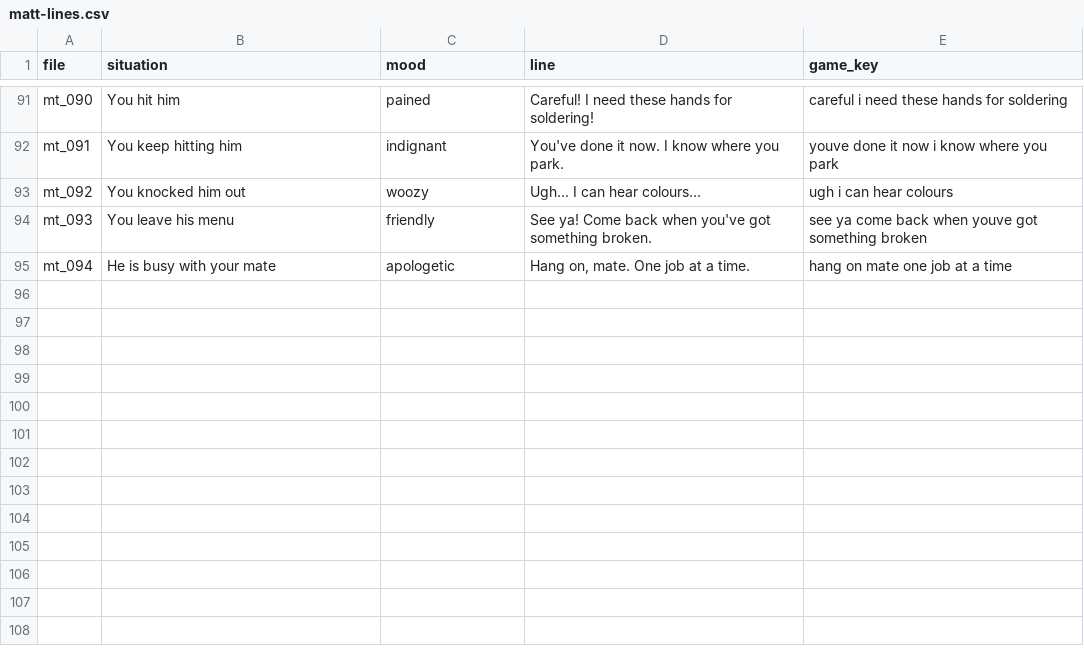
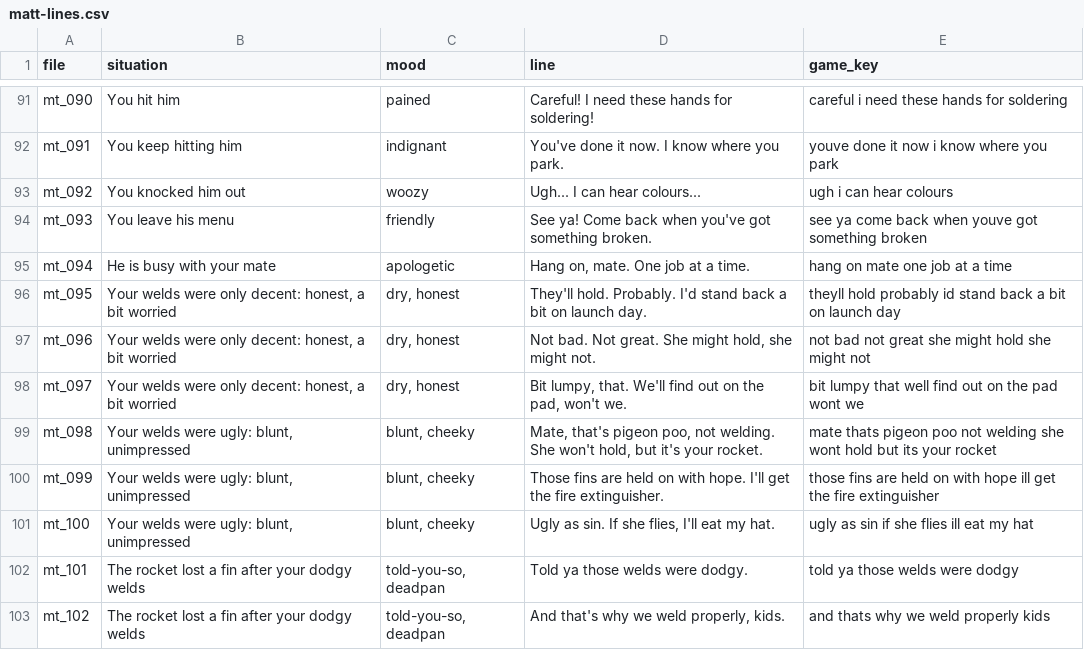
Before and after one commit to anguswhittaker2277-tech/dongadrifta, a CSV file: tools/voices/matt-lines.csv, drawn as a sheet; only a part is shown, gaps mark what is left out.

```diff
--- a/tools/voices/matt-lines.csv
+++ b/tools/voices/matt-lines.csv
@@ -95 +95,9 @@ mt_093,You leave his menu,friendly,See ya! Come back when you've got something b
 mt_094,He is busy with your mate,apologetic,"Hang on, mate. One job at a time.",hang on mate one job at a time
+mt_095,"Your welds were only decent: honest, a bit worried","dry, honest",They'll hold. Probably. I'd stand back a bit on launch day.,theyll hold probably id stand back a bit on launch day
+mt_096,"Your welds were only decent: honest, a bit worried","dry, honest","Not bad. Not great. She might hold, she might not.",not bad not great she might hold she might not
+mt_097,"Your welds were only decent: honest, a bit worried","dry, honest","Bit lumpy, that. We'll find out on the pad, won't we.",bit lumpy that well find out on the pad wont we
+mt_098,"Your welds were ugly: blunt, unimpressed","blunt, cheeky","Mate, that's pigeon poo, not welding. She won't hold, but it's your rocket.",mate thats pigeon poo not welding she wont hold but its your rocket
+mt_099,"Your welds were ugly: blunt, unimpressed","blunt, cheeky",Those fins are held on with hope. I'll get the fire extinguisher.,those fins are held on with hope ill get the fire extinguisher
+mt_100,"Your welds were ugly: blunt, unimpressed","blunt, cheeky","Ugly as sin. If she flies, I'll eat my hat.",ugly as sin if she flies ill eat my hat
+mt_101,The rocket lost a fin after your dodgy welds,"told-you-so, deadpan",Told ya those welds were dodgy.,told ya those welds were dodgy
+mt_102,The rocket lost a fin after your dodgy welds,"told-you-so, deadpan","And that's why we weld properly, kids.",and thats why we weld properly kids
```
Also changed, not shown: tools/voices/matt-lines-to-record.csv, 3 other files.
